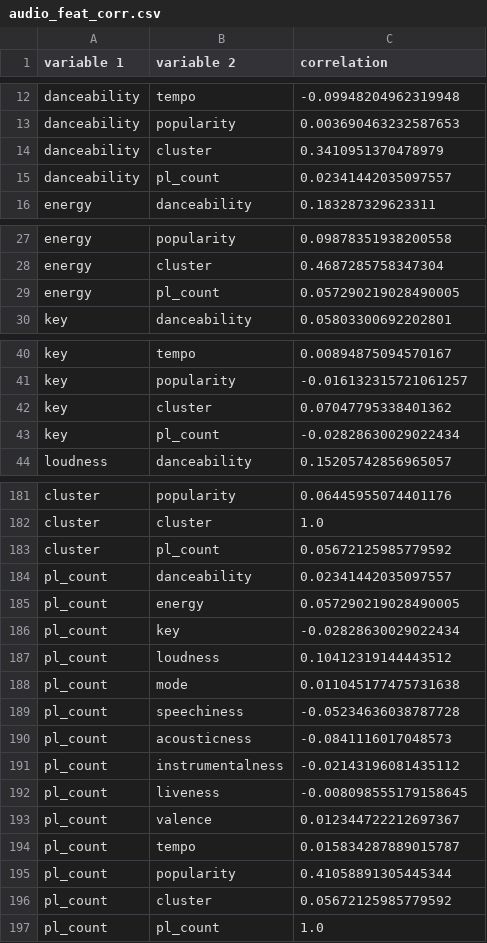
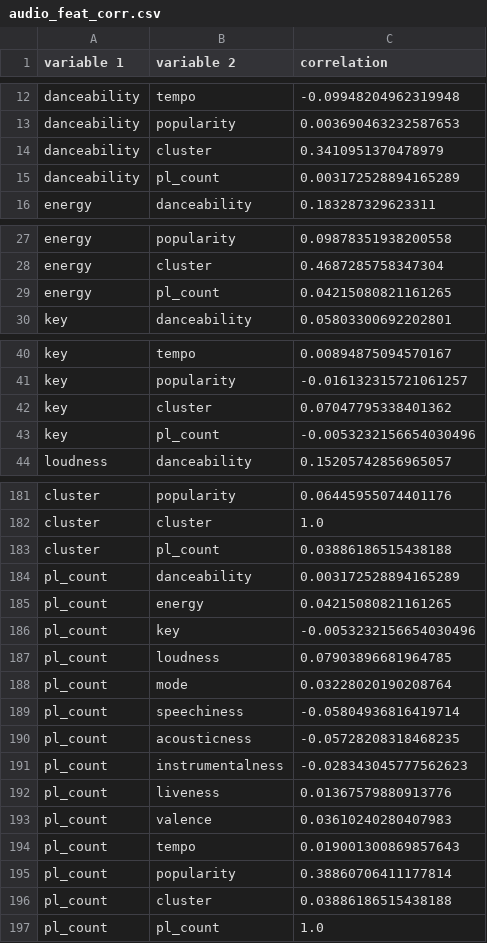
Before and after one commit to wiseami/wisem-iainkm-mads-capstone, a CSV file: st_support_files/cache/audio_feat_corr.csv, drawn as a sheet; only a part is shown, gaps mark what is left out; the diff covers the shown part only.

```diff
--- a/st_support_files/cache/audio_feat_corr.csv
+++ b/st_support_files/cache/audio_feat_corr.csv
@@ -14,3 +14,3 @@ danceability,popularity,0.003690463232587653
 danceability,cluster,0.3410951370478979
-danceability,pl_count,0.02341442035097557
+danceability,pl_count,0.003172528894165289
 energy,danceability,0.183287329623311
@@ -28,3 +28,3 @@ energy,popularity,0.09878351938200558
 energy,cluster,0.4687285758347304
-energy,pl_count,0.057290219028490005
+energy,pl_count,0.04215080821161265
 key,danceability,0.05803300692202801
@@ -42,3 +42,3 @@ key,popularity,-0.016132315721061257
 key,cluster,0.07047795338401362
-key,pl_count,-0.02828630029022434
+key,pl_count,-0.0053232156654030496
 loudness,danceability,0.15205742856965057
@@ -182,16 +182,16 @@ cluster,popularity,0.06445955074401176
 cluster,cluster,1.0
-cluster,pl_count,0.05672125985779592
-pl_count,danceability,0.02341442035097557
-pl_count,energy,0.057290219028490005
-pl_count,key,-0.02828630029022434
-pl_count,loudness,0.10412319144443512
-pl_count,mode,0.011045177475731638
-pl_count,speechiness,-0.05234636038787728
-pl_count,acousticness,-0.0841116017048573
-pl_count,instrumentalness,-0.02143196081435112
-pl_count,liveness,-0.008098555179158645
-pl_count,valence,0.012344722212697367
-pl_count,tempo,0.015834287889015787
-pl_count,popularity,0.41058891305445344
-pl_count,cluster,0.05672125985779592
+cluster,pl_count,0.03886186515438188
+pl_count,danceability,0.003172528894165289
+pl_count,energy,0.04215080821161265
+pl_count,key,-0.0053232156654030496
+pl_count,loudness,0.07903896681964785
+pl_count,mode,0.03228020190208764
+pl_count,speechiness,-0.05804936816419714
+pl_count,acousticness,-0.05728208318468235
+pl_count,instrumentalness,-0.028343045777562623
+pl_count,liveness,0.01367579880913776
+pl_count,valence,0.03610240280407983
+pl_count,tempo,0.019001300869857643
+pl_count,popularity,0.38860706411177814
+pl_count,cluster,0.03886186515438188
 pl_count,pl_count,1.0
```
Also changed, not shown: 9 edited cells elsewhere in this file, model/kmeans_inertia.csv, st_support_files/audio_features_df.csv, 6 other files.
